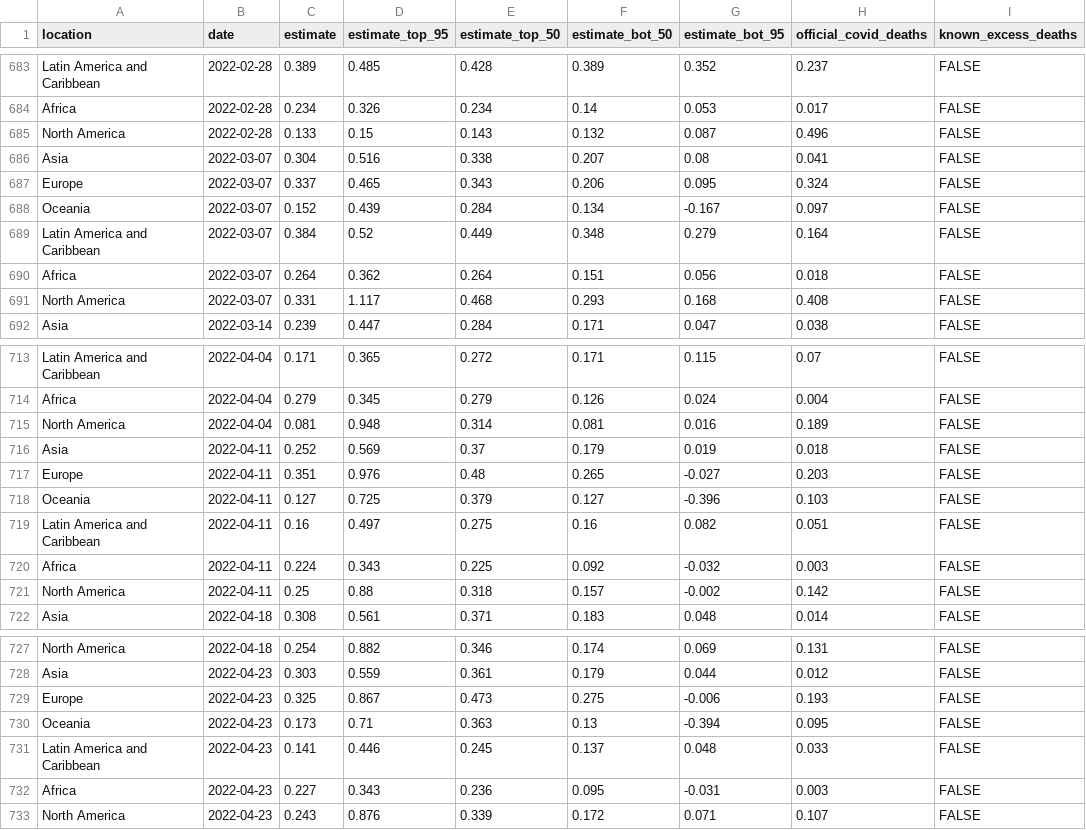
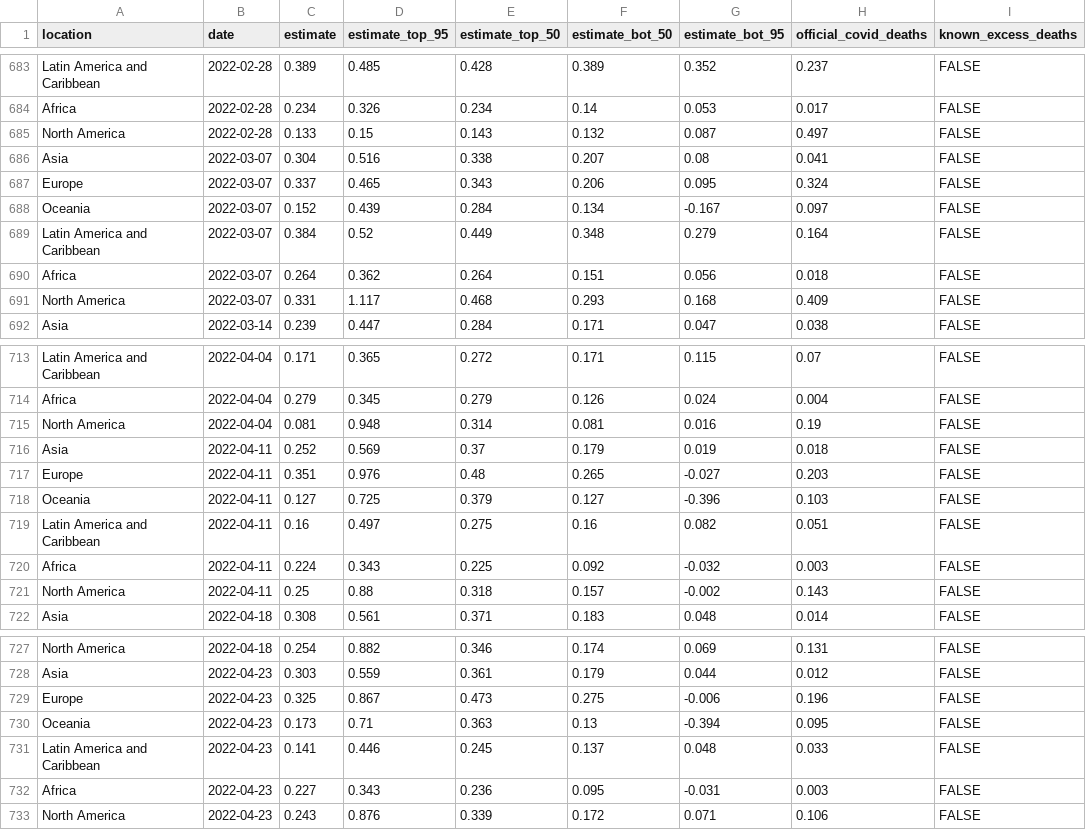
Before and after one commit to PaulMainwood/covid-19-the-economist-global-excess-deaths-model, a CSV file: output-data/output-for-interactive/regions_line_chart_per_100k.csv, drawn as a sheet; only a part is shown, gaps mark what is left out.

```diff
--- a/output-data/output-for-interactive/regions_line_chart_per_100k.csv
+++ b/output-data/output-for-interactive/regions_line_chart_per_100k.csv
@@ -684,3 +684,3 @@ Latin America and Caribbean,2022-02-28,0.389,0.485,0.428,0.389,0.352,0.237,FALSE
 Africa,2022-02-28,0.234,0.326,0.234,0.14,0.053,0.017,FALSE
-North America,2022-02-28,0.133,0.15,0.143,0.132,0.087,0.496,FALSE
+North America,2022-02-28,0.133,0.15,0.143,0.132,0.087,0.497,FALSE
 Asia,2022-03-07,0.304,0.516,0.338,0.207,0.08,0.041,FALSE
@@ -690,3 +690,3 @@ Latin America and Caribbean,2022-03-07,0.384,0.52,0.449,0.348,0.279,0.164,FALSE
 Africa,2022-03-07,0.264,0.362,0.264,0.151,0.056,0.018,FALSE
-North America,2022-03-07,0.331,1.117,0.468,0.293,0.168,0.408,FALSE
+North America,2022-03-07,0.331,1.117,0.468,0.293,0.168,0.409,FALSE
 Asia,2022-03-14,0.239,0.447,0.284,0.171,0.047,0.038,FALSE
@@ -714,3 +714,3 @@ Latin America and Caribbean,2022-04-04,0.171,0.365,0.272,0.171,0.115,0.07,FALSE
 Africa,2022-04-04,0.279,0.345,0.279,0.126,0.024,0.004,FALSE
-North America,2022-04-04,0.081,0.948,0.314,0.081,0.016,0.189,FALSE
+North America,2022-04-04,0.081,0.948,0.314,0.081,0.016,0.19,FALSE
 Asia,2022-04-11,0.252,0.569,0.37,0.179,0.019,0.018,FALSE
@@ -720,3 +720,3 @@ Latin America and Caribbean,2022-04-11,0.16,0.497,0.275,0.16,0.082,0.051,FALSE
 Africa,2022-04-11,0.224,0.343,0.225,0.092,-0.032,0.003,FALSE
-North America,2022-04-11,0.25,0.88,0.318,0.157,-0.002,0.142,FALSE
+North America,2022-04-11,0.25,0.88,0.318,0.157,-0.002,0.143,FALSE
 Asia,2022-04-18,0.308,0.561,0.371,0.183,0.048,0.014,FALSE
@@ -728,3 +728,3 @@ North America,2022-04-18,0.254,0.882,0.346,0.174,0.069,0.131,FALSE
 Asia,2022-04-23,0.303,0.559,0.361,0.179,0.044,0.012,FALSE
-Europe,2022-04-23,0.325,0.867,0.473,0.275,-0.006,0.193,FALSE
+Europe,2022-04-23,0.325,0.867,0.473,0.275,-0.006,0.196,FALSE
 Oceania,2022-04-23,0.173,0.71,0.363,0.13,-0.394,0.095,FALSE
@@ -732,2 +732,2 @@ Latin America and Caribbean,2022-04-23,0.141,0.446,0.245,0.137,0.048,0.033,FALSE
 Africa,2022-04-23,0.227,0.343,0.236,0.095,-0.031,0.003,FALSE
-North America,2022-04-23,0.243,0.876,0.339,0.172,0.071,0.107,FALSE
+North America,2022-04-23,0.243,0.876,0.339,0.172,0.071,0.106,FALSE
```
Also changed, not shown: output-data/output-for-interactive/main_map.csv, output-data/output-for-interactive/regions_line_chart.csv, 16 other files.
